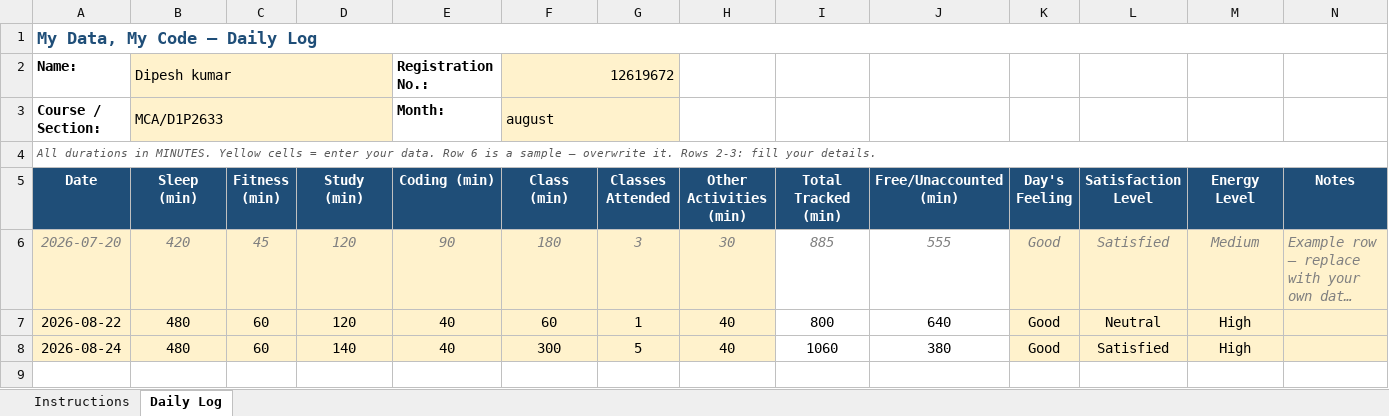
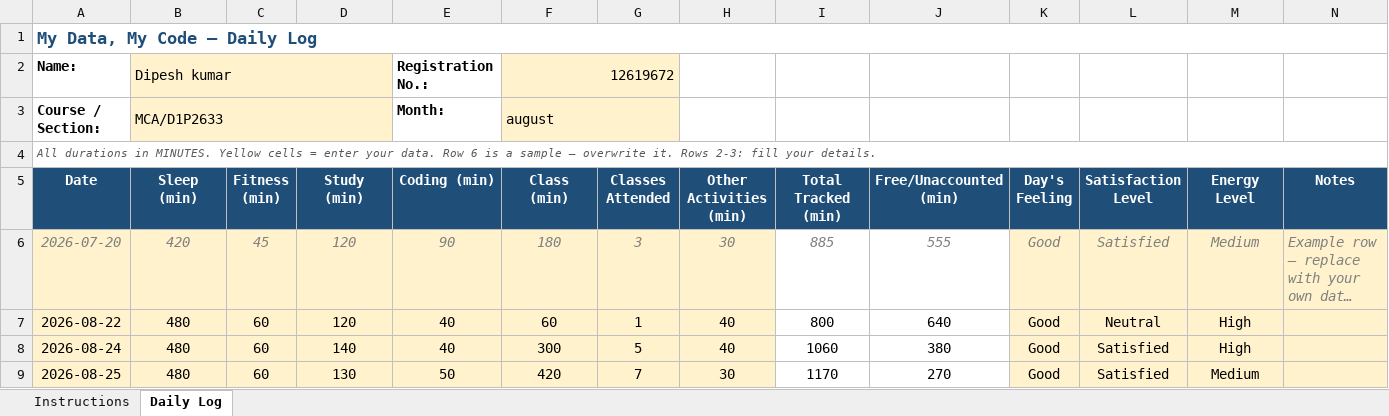
Before and after one commit to Dipeshkumar38/776, an Excel workbook: 12619672.xlsx, sheet Daily Log, drawn as a sheet; long unchanged cells end in …; values as stored, in another font and other column widths than the file's, no borders; conditional formats not drawn; the diff names each change by its address in the sheet, - before the commit and + after, or states it on an @@ line.

Commit message:
done

```diff
--- a/12619672.xlsx (sheet Daily Log)
+++ b/12619672.xlsx (sheet Daily Log)
+row 9: 2026-08-25 | 480 | 60 | 130 | 50 | 420 | 7 | 30 | 1170 | 270 | Good | Satisfied | Medium
```
